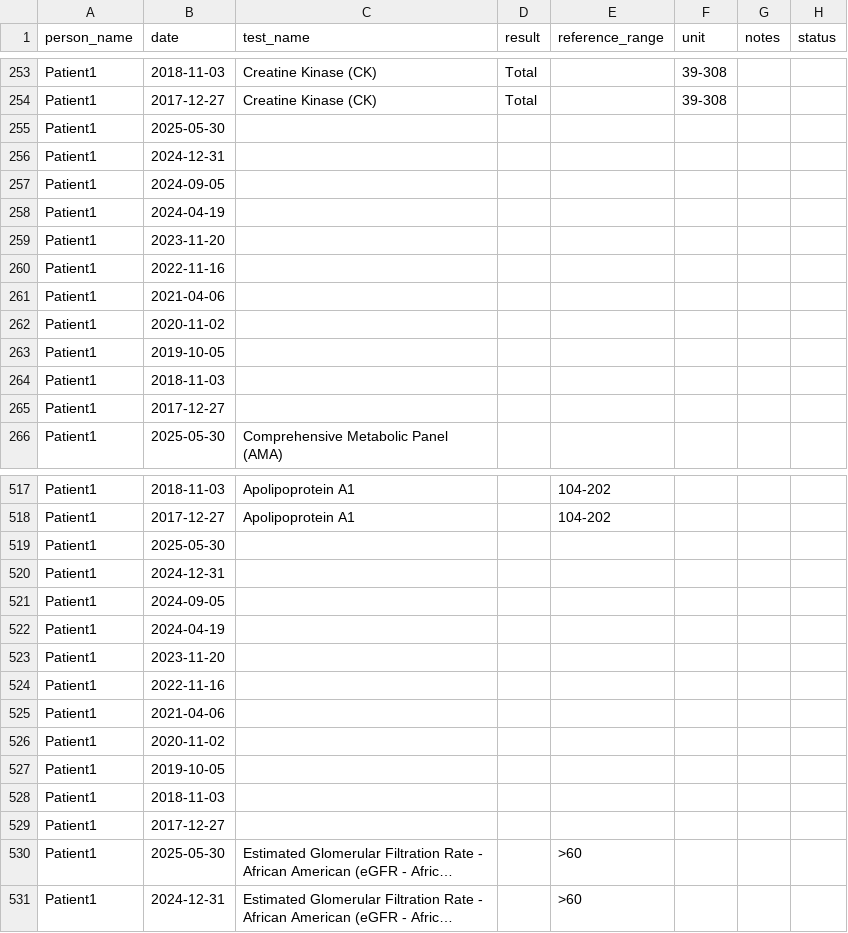
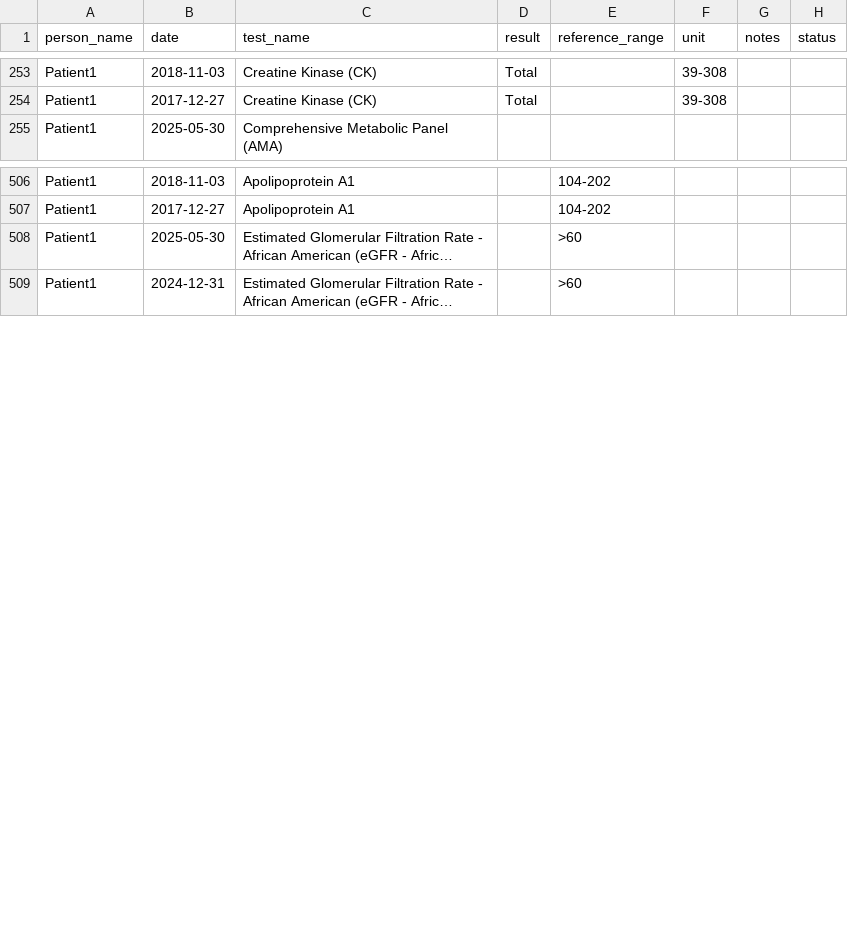
Before and after one commit to afsarkhan05/sheets, a CSV file: labs/all_report.csv, drawn as a sheet; only a part is shown, gaps mark what is left out; long unchanged cells end in …; the diff covers the shown part only; the diff names each change by its address in the sheet, - before the commit and + after, or states it on an @@ line.

```diff
--- a/labs/all_report.csv
+++ b/labs/all_report.csv
-row 255: Patient1 | 2025-05-30
-row 256: Patient1 | 2024-12-31
-row 257: Patient1 | 2024-09-05
-row 258: Patient1 | 2024-04-19
-row 259: Patient1 | 2023-11-20
-row 260: Patient1 | 2022-11-16
-row 261: Patient1 | 2021-04-06
-row 262: Patient1 | 2020-11-02
-row 263: Patient1 | 2019-10-05
-row 264: Patient1 | 2018-11-03
-row 265: Patient1 | 2017-12-27
-row 519: Patient1 | 2025-05-30
-row 520: Patient1 | 2024-12-31
-row 521: Patient1 | 2024-09-05
-row 522: Patient1 | 2024-04-19
-row 523: Patient1 | 2023-11-20
-row 524: Patient1 | 2022-11-16
-row 525: Patient1 | 2021-04-06
-row 526: Patient1 | 2020-11-02
-row 527: Patient1 | 2019-10-05
-row 528: Patient1 | 2018-11-03
-row 529: Patient1 | 2017-12-27
```
Also changed, not shown: 22 removed rows and 38 edited cells elsewhere in this file.
